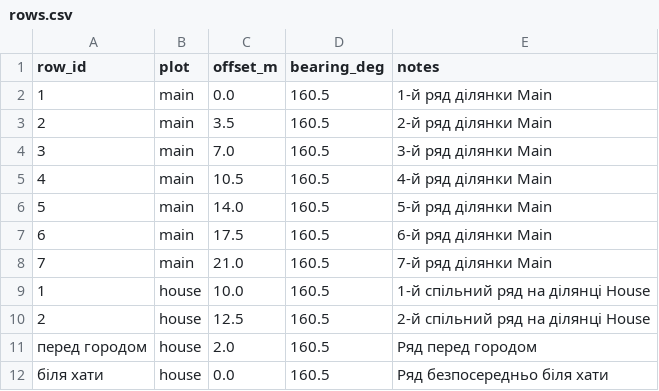
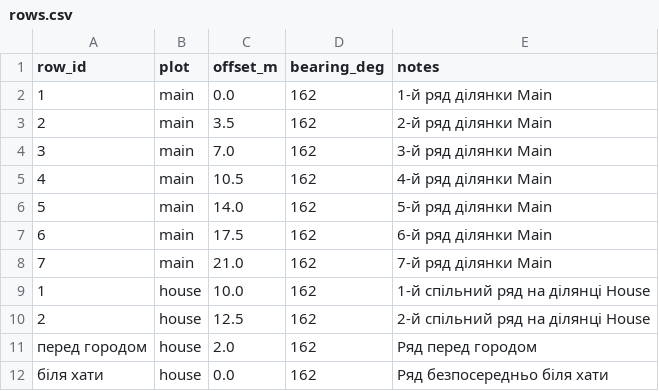
Before and after one commit to andriy-klymko/garden, a CSV file: Data/rows.csv, drawn as a sheet.

Commit message:
Update rows.csv

```diff
--- a/Data/rows.csv
+++ b/Data/rows.csv
@@ -1,12 +1,12 @@
 row_id,plot,offset_m,bearing_deg,notes
-1,main,0.0,160.5,1-й ряд ділянки Main
-2,main,3.5,160.5,2-й ряд ділянки Main
-3,main,7.0,160.5,3-й ряд ділянки Main
-4,main,10.5,160.5,4-й ряд ділянки Main
-5,main,14.0,160.5,5-й ряд ділянки Main
-6,main,17.5,160.5,6-й ряд ділянки Main
-7,main,21.0,160.5,7-й ряд ділянки Main
-1,house,10.0,160.5,1-й спільний ряд на ділянці House
-2,house,12.5,160.5,2-й спільний ряд на ділянці House
-перед городом,house,2.0,160.5,Ряд перед городом
-біля хати,house,0.0,160.5,Ряд безпосередньо біля хати
+1,main,0.0,162,1-й ряд ділянки Main
+2,main,3.5,162,2-й ряд ділянки Main
+3,main,7.0,162,3-й ряд ділянки Main
+4,main,10.5,162,4-й ряд ділянки Main
+5,main,14.0,162,5-й ряд ділянки Main
+6,main,17.5,162,6-й ряд ділянки Main
+7,main,21.0,162,7-й ряд ділянки Main
+1,house,10.0,162,1-й спільний ряд на ділянці House
+2,house,12.5,162,2-й спільний ряд на ділянці House
+перед городом,house,2.0,162,Ряд перед городом
+біля хати,house,0.0,162,Ряд безпосередньо біля хати
```
